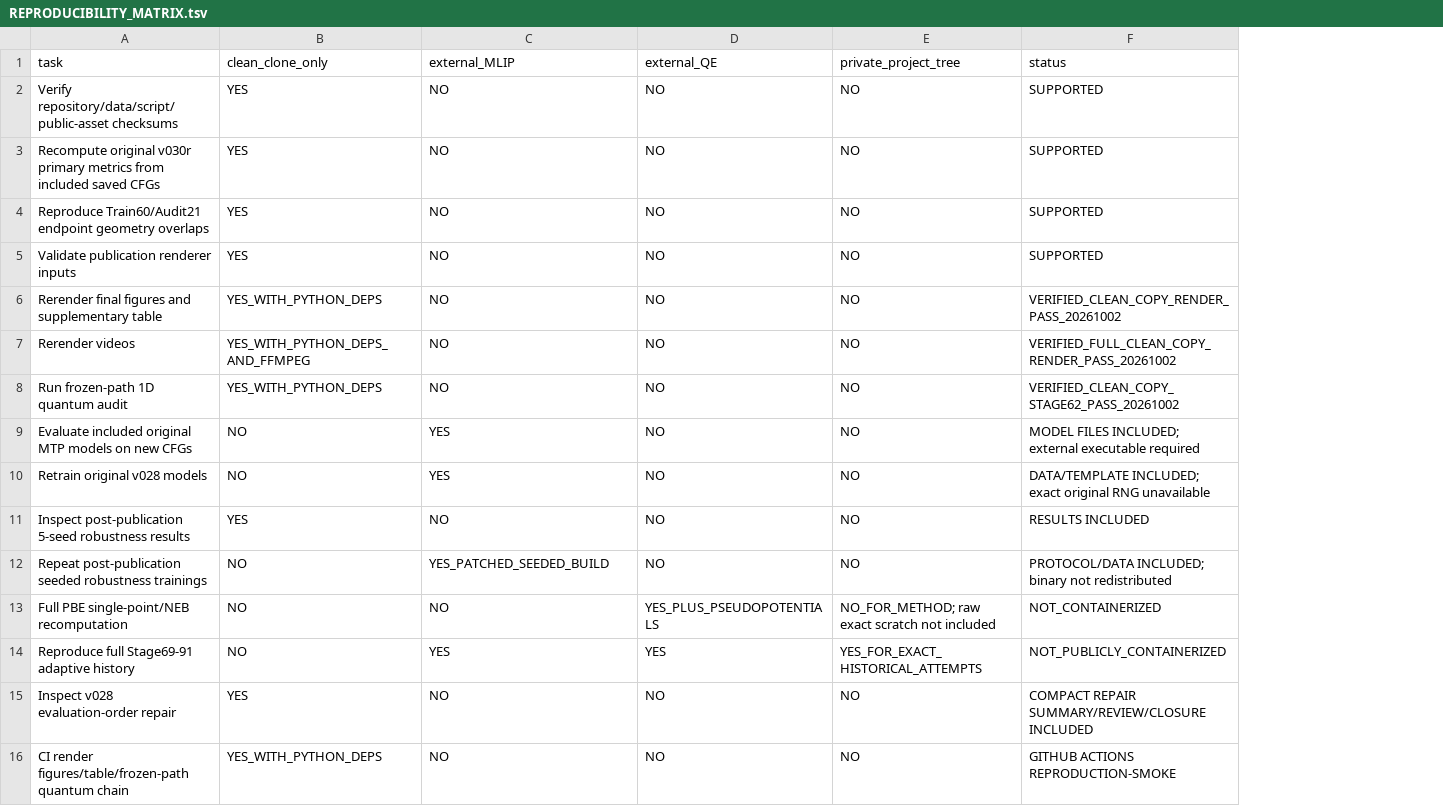
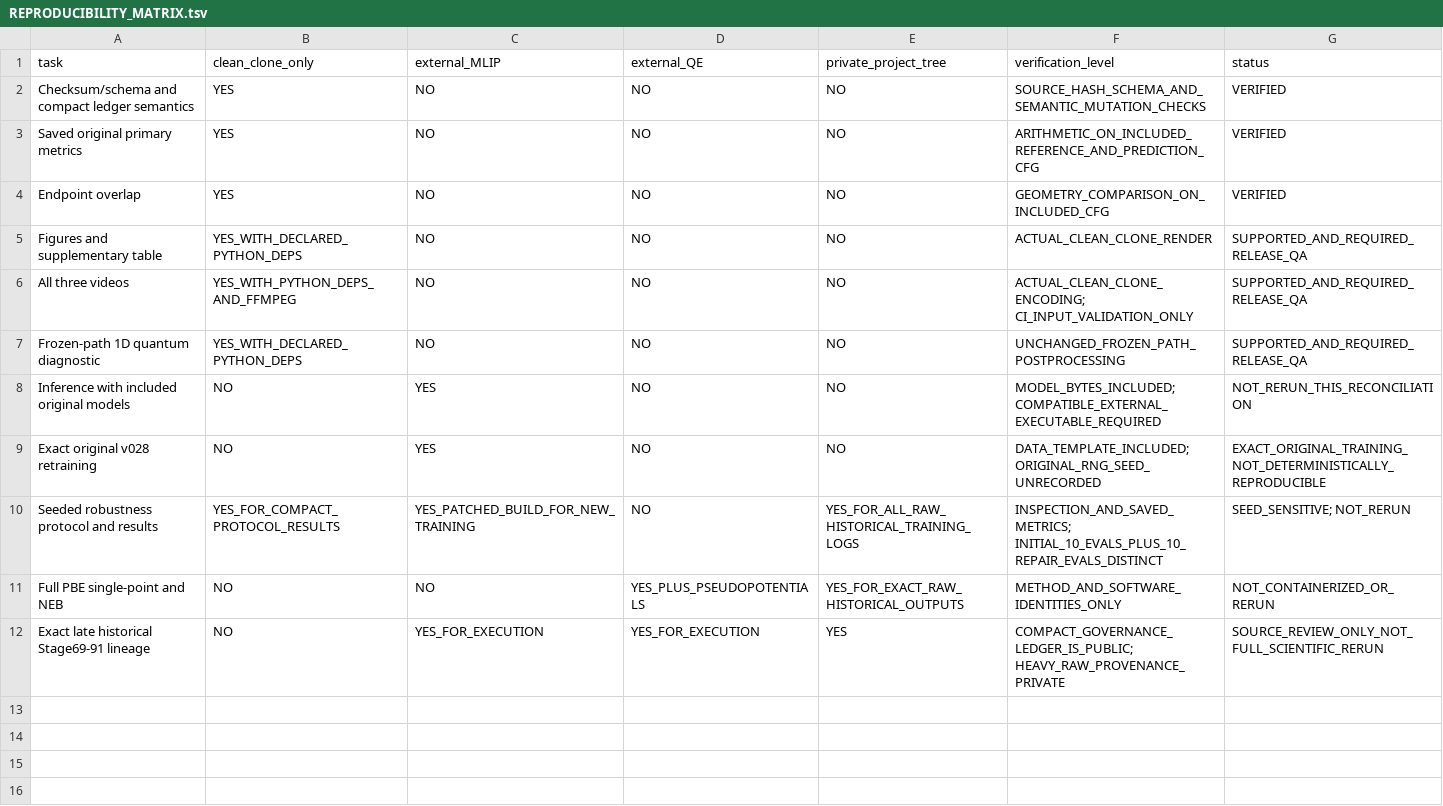
Before and after one commit to spicmaff/malonaldehyde-transition-sampling, a TSV file: reports/REPRODUCIBILITY_MATRIX.tsv, drawn as a sheet; removed rows and columns are numbered as before the commit, all else as after; the diff names each change by its address in the sheet, - before the commit and + after, or states it on an @@ line.

```diff
--- a/reports/REPRODUCIBILITY_MATRIX.tsv
+++ b/reports/REPRODUCIBILITY_MATRIX.tsv
-column A (task), rows 2-4: Verify repository/data/script/public-asset checksums | Recompute original v030r primary metrics from included saved CFGs | Reproduce Train60/Audit21 endpoint geometry overlaps; rows 6-10: Rerender final figures and supplementary table | Rerender videos | Run frozen-path 1D quantum audit | Evaluate included original MTP models on new CFGs | Retrain original v028 models; row 13: Full PBE single-point/NEB recomputation
+column A (task), rows 2-9: Checksum/schema and compact ledger semantics | Saved original primary metrics | Endpoint overlap | Figures and supplementary table | All three videos | Frozen-path 1D quantum diagnostic | Inference with included original models | Exact original v028 retraining; row 11: Full PBE single-point and NEB
-column F (status), rows 2-4: all SUPPORTED; rows 6-10: VERIFIED_CLEAN_COPY_RENDER_PASS_20261002 | VERIFIED_FULL_CLEAN_COPY_RENDER_PASS_20261002 | VERIFIED_CLEAN_COPY_STAGE62_PASS_20261002 | MODEL FILES INCLUDED; external executable required | DATA/TEMPLATE INCLUDED; exact original RNG unavailable; row 13: NOT_CONTAINERIZED
+column F (verification_level), rows 2-9: SOURCE_HASH_SCHEMA_AND_SEMANTIC_MUTATION_CHECKS | ARITHMETIC_ON_INCLUDED_REFERENCE_AND_PREDICTION_CFG | GEOMETRY_COMPARISON_ON_INCLUDED_CFG | ACTUAL_CLEAN_CLONE_RENDER | ACTUAL_CLEAN_CLONE_ENCODING; CI_INPUT_VALIDATION_ONLY | UNCHANGED_FROZEN_PATH_POSTPROCESSING | MODEL_BYTES_INCLUDED; COMPATIBLE_EXTERNAL_EXECUTABLE_REQUIRED | DATA_TEMPLATE_INCLUDED; ORIGINAL_RNG_SEED_UNRECORDED; row 11: METHOD_AND_SOFTWARE_IDENTITIES_ONLY
+column G (status), rows 2-9: VERIFIED | VERIFIED | VERIFIED | SUPPORTED_AND_REQUIRED_RELEASE_QA | SUPPORTED_AND_REQUIRED_RELEASE_QA | SUPPORTED_AND_REQUIRED_RELEASE_QA | NOT_RERUN_THIS_RECONCILIATION | EXACT_ORIGINAL_TRAINING_NOT_DETERMINISTICALLY_REPRODUCIBLE; row 11: NOT_CONTAINERIZED_OR_RERUN
-row 5: Validate publication renderer inputs | YES | NO | NO | NO | SUPPORTED
-B5 (clean_clone_only): YES_WITH_PYTHON_DEPS
+B5 (clean_clone_only): YES_WITH_DECLARED_PYTHON_DEPS
-B7 (clean_clone_only): YES_WITH_PYTHON_DEPS
+B7 (clean_clone_only): YES_WITH_DECLARED_PYTHON_DEPS
-row 11: Inspect post-publication 5-seed robustness results | YES | NO | NO | NO | RESULTS INCLUDED
-row 12: Repeat post-publication seeded robustness trainings | NO | YES_PATCHED_SEEDED_BUILD | NO | NO | PROTOCOL/DATA INCLUDED; binary not redistributed
+row 10: Seeded robustness protocol and results | YES_FOR_COMPACT_PROTOCOL_RESULTS | YES_PATCHED_BUILD_FOR_NEW_TRAINING | NO | YES_FOR_ALL_RAW_HISTORICAL_TRAINING_LOGS | INSPECTION_AND_SAVED_METRICS; INITIAL_10_EVALS_PLUS_10_REPAIR_EVALS_DISTINCT | SEED_SENSITIVE; NOT_RERUN
-E11 (private_project_tree): NO_FOR_METHOD; raw exact scratch not included
+E11 (private_project_tree): YES_FOR_EXACT_RAW_HISTORICAL_OUTPUTS
-row 14: Reproduce full Stage69-91 adaptive history | NO | YES | YES | YES_FOR_EXACT_HISTORICAL_ATTEMPTS | NOT_PUBLICLY_CONTAINERIZED
-row 15: Inspect v028 evaluation-order repair | YES | NO | NO | NO | COMPACT REPAIR SUMMARY/REVIEW/CLOSURE INCLUDED
-row 16: CI render figures/table/frozen-path quantum chain | YES_WITH_PYTHON_DEPS | NO | NO | NO | GITHUB ACTIONS REPRODUCTION-SMOKE
+row 12: Exact late historical Stage69-91 lineage | NO | YES_FOR_EXECUTION | YES_FOR_EXECUTION | YES | COMPACT_GOVERNANCE_LEDGER_IS_PUBLIC; HEAVY_RAW_PROVENANCE_PRIVATE | SOURCE_REVIEW_ONLY_NOT_FULL_SCIENTIFIC_RERUN
```
Also changed, not shown: provenance/PUBLIC_ASSET_MANIFEST.tsv, provenance/PUBLIC_CLAIM_LEDGER.tsv, 16 other files.
